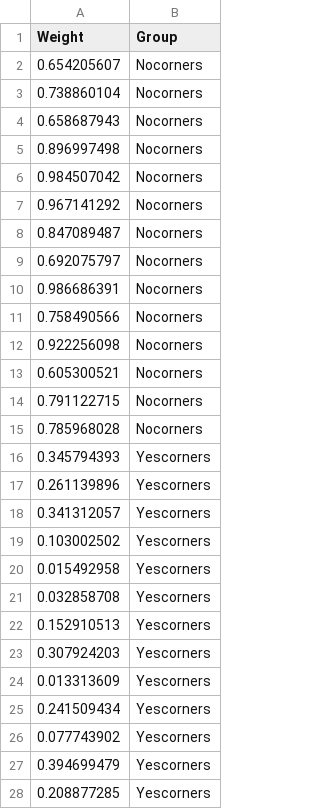
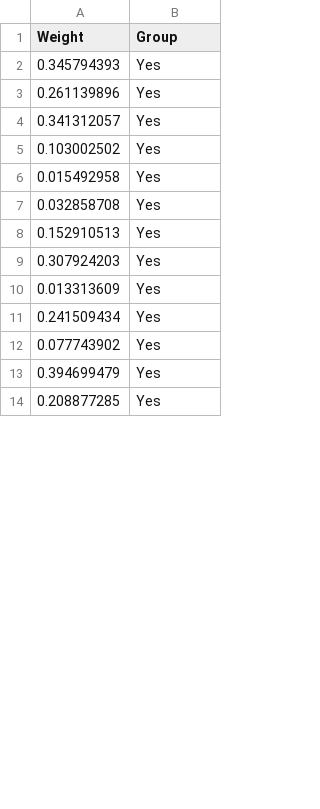
Before and after one commit to rprok002/Reproducible-Science, a CSV file: Dissertation/Prelim2/Consolidated Frog Data_Prelim_2_Corners.csv, drawn as a sheet; only a part is shown; the diff covers the shown part only.

```diff
--- a/Dissertation/Prelim2/Consolidated Frog Data_Prelim_2_Corners.csv
+++ b/Dissertation/Prelim2/Consolidated Frog Data_Prelim_2_Corners.csv
@@ -1,28 +1,14 @@
 Weight,Group
-0.654205607,Nocorners
-0.738860104,Nocorners
-0.658687943,Nocorners
-0.896997498,Nocorners
-0.984507042,Nocorners
-0.967141292,Nocorners
-0.847089487,Nocorners
-0.692075797,Nocorners
-0.986686391,Nocorners
-0.758490566,Nocorners
-0.922256098,Nocorners
-0.605300521,Nocorners
-0.791122715,Nocorners
-0.785968028,Nocorners
-0.345794393,Yescorners
-0.261139896,Yescorners
-0.341312057,Yescorners
-0.103002502,Yescorners
-0.015492958,Yescorners
-0.032858708,Yescorners
-0.152910513,Yescorners
-0.307924203,Yescorners
-0.013313609,Yescorners
-0.241509434,Yescorners
-0.077743902,Yescorners
-0.394699479,Yescorners
-0.208877285,Yescorners
+0.345794393,Yes
+0.261139896,Yes
+0.341312057,Yes
+0.103002502,Yes
+0.015492958,Yes
+0.032858708,Yes
+0.152910513,Yes
+0.307924203,Yes
+0.013313609,Yes
+0.241509434,Yes
+0.077743902,Yes
+0.394699479,Yes
+0.208877285,Yes
```
Also changed, not shown: 14 added rows and 1 edited cell elsewhere in this file, Dissertation/Prelim2/Consolidated Frog Data_Prelim_2_Hide.csv, 1 other file.
